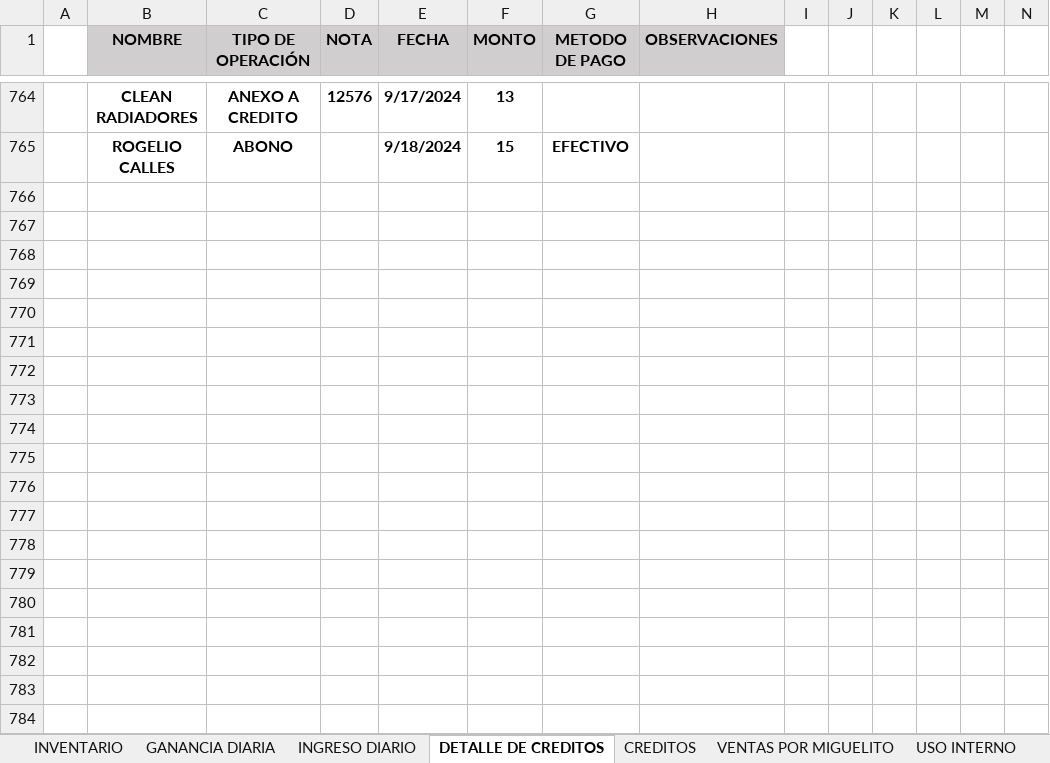
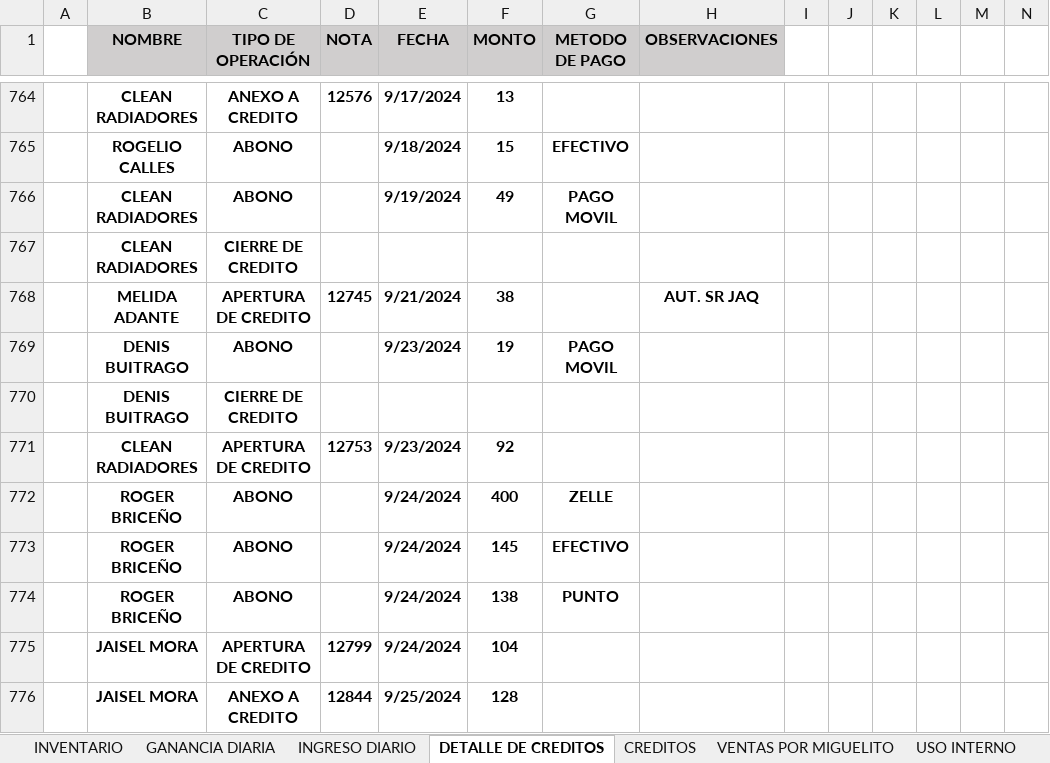
Before and after one commit to JPuente25/Proinca, an Excel workbook: LISTA DE PRODUCTOS PROINCA.xlsx, sheet DETALLE DE CREDITOS, drawn as a sheet; only a part is shown, gaps mark what is left out; values as stored, in another font and other column widths than the file's, no borders; conditional formats not drawn; rows hold the shown columns only; the diff names each change by its address in the sheet, - before the commit and + after, or states it on an @@ line.

```diff
--- a/LISTA DE PRODUCTOS PROINCA.xlsx (sheet DETALLE DE CREDITOS)
+++ b/LISTA DE PRODUCTOS PROINCA.xlsx (sheet DETALLE DE CREDITOS)
+row 766:  | CLEAN RADIADORES | ABONO |  | 9/19/2024 | 49 | PAGO MOVIL
+row 767:  | CLEAN RADIADORES | CIERRE DE CREDITO
+row 768:  | MELIDA ADANTE | APERTURA DE CREDITO | 12745 | 9/21/2024 | 38 |  | AUT. SR JAQ
+row 769:  | DENIS BUITRAGO | ABONO |  | 9/23/2024 | 19 | PAGO MOVIL
+row 770:  | DENIS BUITRAGO | CIERRE DE CREDITO
+row 771:  | CLEAN RADIADORES | APERTURA DE CREDITO | 12753 | 9/23/2024 | 92
+row 772:  | ROGER BRICEÑO | ABONO |  | 9/24/2024 | 400 | ZELLE
+row 773:  | ROGER BRICEÑO | ABONO |  | 9/24/2024 | 145 | EFECTIVO
+row 774:  | ROGER BRICEÑO | ABONO |  | 9/24/2024 | 138 | PUNTO
+row 775:  | JAISEL MORA | APERTURA DE CREDITO | 12799 | 9/24/2024 | 104
+row 776:  | JAISEL MORA | ANEXO A CREDITO | 12844 | 9/25/2024 | 128
```
Also changed, not shown: sheet CREDITOS, sheet INGRESO DIARIO, sheet Hoja2, sheet GANANCIA DIARIA, sheet USO INTERNO, formulas that keep their value, hidden cells.
